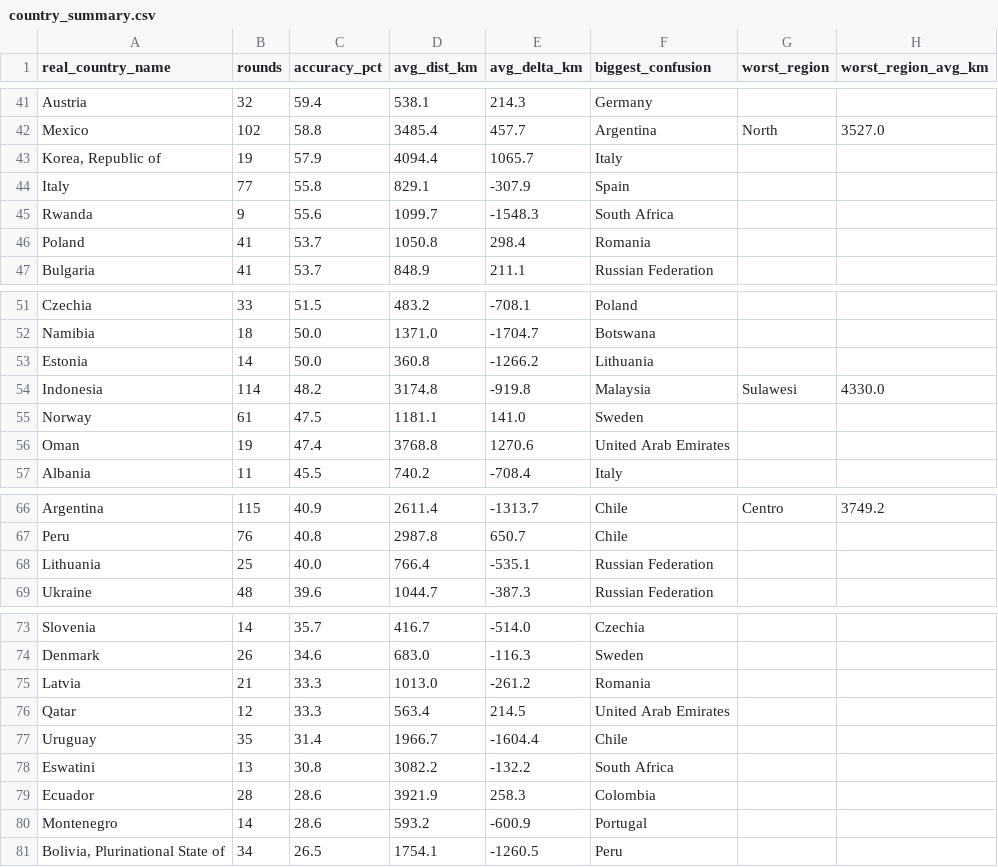
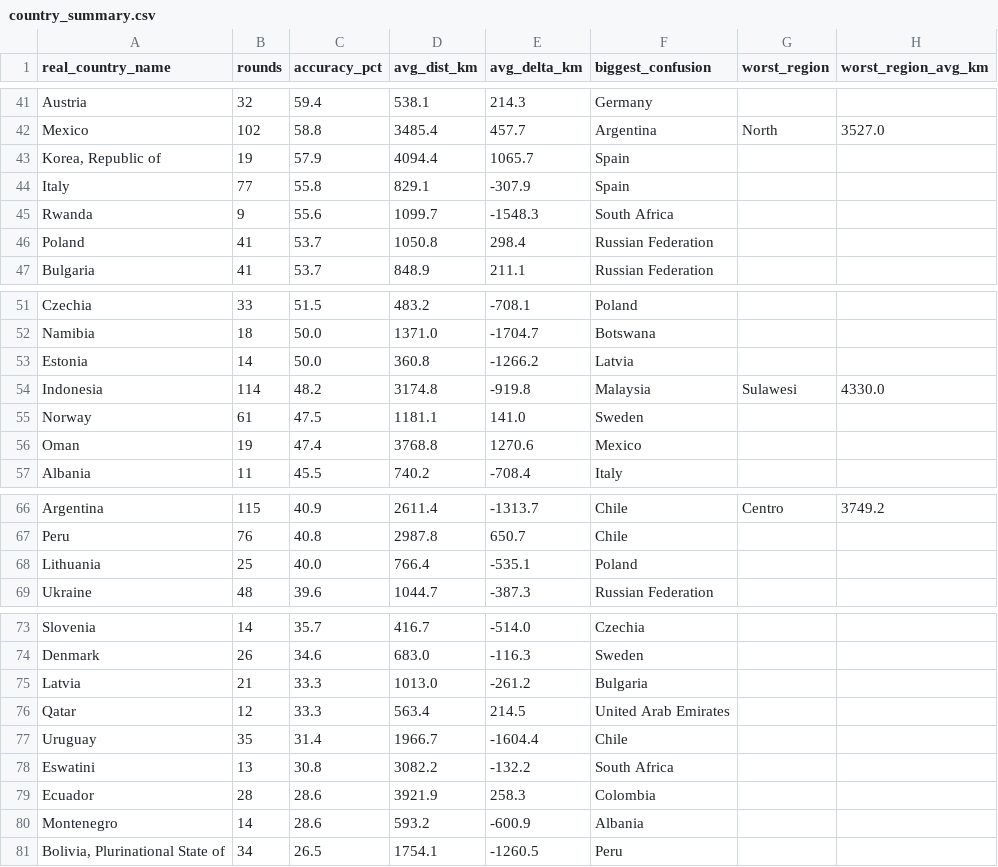
Before and after one commit to pedrosalgado22/Live_Geoguessr_Dashboard, a CSV file: country_summary.csv, drawn as a sheet; only a part is shown, gaps mark what is left out; the diff covers the shown part only.

```diff
--- a/country_summary.csv
+++ b/country_summary.csv
@@ -42,6 +42,6 @@ Austria,32,59.4,538.1,214.3,Germany,,
 Mexico,102,58.8,3485.4,457.7,Argentina,North,3527.0
-"Korea, Republic of",19,57.9,4094.4,1065.7,Italy,,
+"Korea, Republic of",19,57.9,4094.4,1065.7,Spain,,
 Italy,77,55.8,829.1,-307.9,Spain,,
 Rwanda,9,55.6,1099.7,-1548.3,South Africa,,
-Poland,41,53.7,1050.8,298.4,Romania,,
+Poland,41,53.7,1050.8,298.4,Russian Federation,,
 Bulgaria,41,53.7,848.9,211.1,Russian Federation,,
@@ -52,6 +52,6 @@ Czechia,33,51.5,483.2,-708.1,Poland,,
 Namibia,18,50.0,1371.0,-1704.7,Botswana,,
-Estonia,14,50.0,360.8,-1266.2,Lithuania,,
+Estonia,14,50.0,360.8,-1266.2,Latvia,,
 Indonesia,114,48.2,3174.8,-919.8,Malaysia,Sulawesi,4330.0
 Norway,61,47.5,1181.1,141.0,Sweden,,
-Oman,19,47.4,3768.8,1270.6,United Arab Emirates,,
+Oman,19,47.4,3768.8,1270.6,Mexico,,
 Albania,11,45.5,740.2,-708.4,Italy,,
@@ -67,3 +67,3 @@ Argentina,115,40.9,2611.4,-1313.7,Chile,Centro,3749.2
 Peru,76,40.8,2987.8,650.7,Chile,,
-Lithuania,25,40.0,766.4,-535.1,Russian Federation,,
+Lithuania,25,40.0,766.4,-535.1,Poland,,
 Ukraine,48,39.6,1044.7,-387.3,Russian Federation,,
@@ -74,3 +74,3 @@ Slovenia,14,35.7,416.7,-514.0,Czechia,,
 Denmark,26,34.6,683.0,-116.3,Sweden,,
-Latvia,21,33.3,1013.0,-261.2,Romania,,
+Latvia,21,33.3,1013.0,-261.2,Bulgaria,,
 Qatar,12,33.3,563.4,214.5,United Arab Emirates,,
@@ -79,3 +79,3 @@ Eswatini,13,30.8,3082.2,-132.2,South Africa,,
 Ecuador,28,28.6,3921.9,258.3,Colombia,,
-Montenegro,14,28.6,593.2,-600.9,Portugal,,
+Montenegro,14,28.6,593.2,-600.9,Albania,,
 "Bolivia, Plurinational State of",34,26.5,1754.1,-1260.5,Peru,,
```
Also changed, not shown: 11 edited cells elsewhere in this file.
